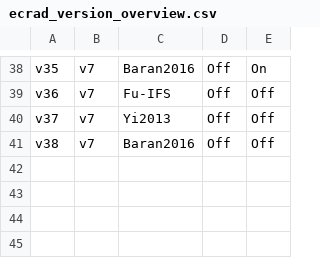
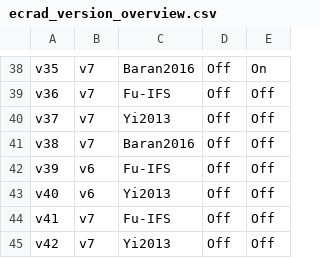
Before and after one commit to jroettenbacher/phd_base, a CSV file: docs/files/ecrad_version_overview.csv, drawn as a sheet; only a part is shown, gaps mark what is left out.

Commit message:
Update documentation to include new experiments and input versions
Signed-off-by: Johannes Röttenbacher <johannes.roettenbacher@web.de>

```diff
--- a/docs/files/ecrad_version_overview.csv
+++ b/docs/files/ecrad_version_overview.csv
@@ -41 +41,5 @@ v37,v7,Yi2013,Off,Off
 v38,v7,Baran2016,Off,Off
+v39,v6,Fu-IFS,Off,Off
+v40,v6,Yi2013,Off,Off
+v41,v7,Fu-IFS,Off,Off
+v42,v7,Yi2013,Off,Off
```
Also changed, not shown: 1 other file.
